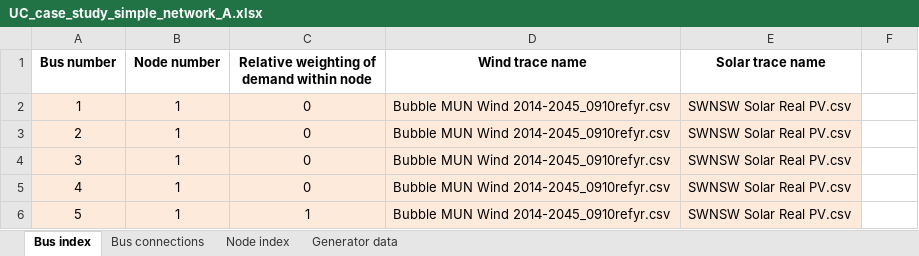
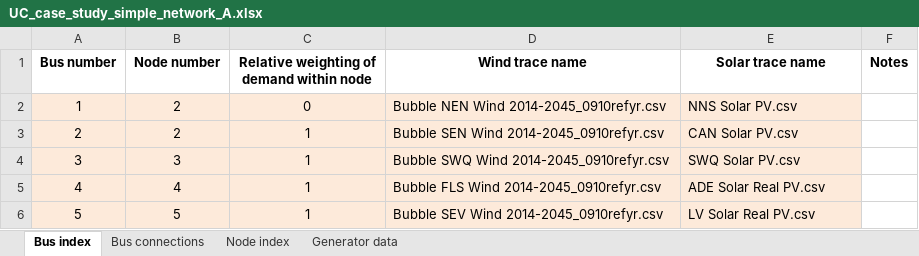
Before and after one commit to AaronRamsden/UCMatlabToolbox, an Excel workbook: input_files/UC_case_study_simple_network_A.xlsx, sheet Bus index, drawn as a sheet; values as stored, in another font and other column widths than the file's, no borders; the diff names each change by its address in the sheet, - before the commit and + after, or states it on an @@ line.

```diff
--- a/input_files/UC_case_study_simple_network_A.xlsx (sheet Bus index)
+++ b/input_files/UC_case_study_simple_network_A.xlsx (sheet Bus index)
-F1: (empty)
+F1: Notes
-B2:B3 (Node number): 1
+B2:B3 (Node number): 2
-D2 (Wind trace name): Bubble MUN Wind 2014-2045_0910refyr.csv
+D2 (Wind trace name): Bubble NEN Wind 2014-2045_0910refyr.csv
-E2 (Solar trace name): SWNSW Solar Real PV.csv
+E2 (Solar trace name): NNS Solar PV.csv
-C3:C5: 0
+C3:C5: 1
-D3 (Wind trace name): Bubble MUN Wind 2014-2045_0910refyr.csv
+D3 (Wind trace name): Bubble SEN Wind 2014-2045_0910refyr.csv
-E3 (Solar trace name): SWNSW Solar Real PV.csv
+E3 (Solar trace name): CAN Solar PV.csv
-B4 (Node number): 1
+B4 (Node number): 3
-D4 (Wind trace name): Bubble MUN Wind 2014-2045_0910refyr.csv
+D4 (Wind trace name): Bubble SWQ Wind 2014-2045_0910refyr.csv
-E4 (Solar trace name): SWNSW Solar Real PV.csv
+E4 (Solar trace name): SWQ Solar PV.csv
-B5 (Node number): 1
+B5 (Node number): 4
-D5 (Wind trace name): Bubble MUN Wind 2014-2045_0910refyr.csv
+D5 (Wind trace name): Bubble FLS Wind 2014-2045_0910refyr.csv
-E5 (Solar trace name): SWNSW Solar Real PV.csv
+E5 (Solar trace name): ADE Solar Real PV.csv
-B6 (Node number): 1
+B6 (Node number): 5
-D6 (Wind trace name): Bubble MUN Wind 2014-2045_0910refyr.csv
+D6 (Wind trace name): Bubble SEV Wind 2014-2045_0910refyr.csv
-E6 (Solar trace name): SWNSW Solar Real PV.csv
+E6 (Solar trace name): LV Solar Real PV.csv
```
Also changed, not shown: sheet Generator data, sheet Node index, sheet Bus connections, input_files/UC_case_study_simple_network_B.xlsx, input_files/UC_case_study_simple_network_C.xlsx, 21 other files.
